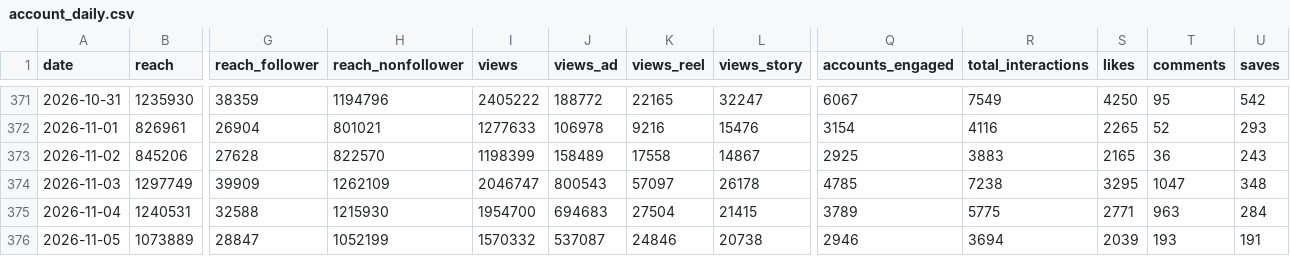
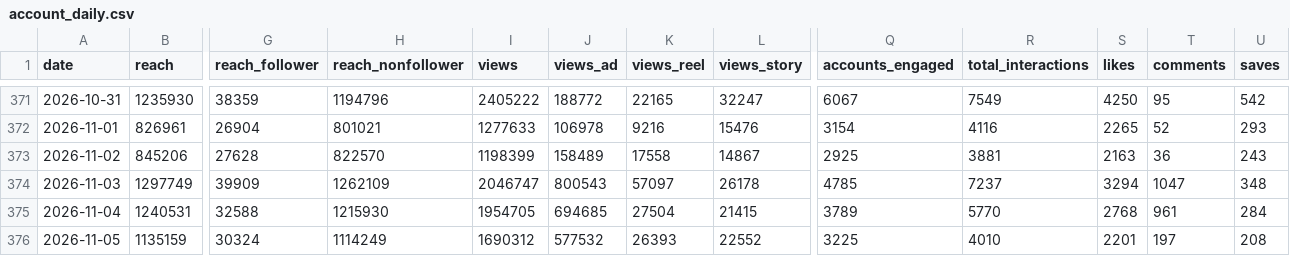
Before and after one commit to timkacloud-blip/bellissimo-instagram, a CSV file: data/account_daily.csv, drawn as a sheet; only a part is shown, gaps mark what is left out; removed rows and columns are numbered as before the commit, all else as after; rows hold the shown columns only; the diff names each change by its address in the sheet, - before the commit and + after, or states it on an @@ line.

```diff
--- a/data/account_daily.csv
+++ b/data/account_daily.csv
-R373 (total_interactions): 3883
+R373 (total_interactions): 3881
-S373 (likes): 2165
+S373 (likes): 2163
-R374 (total_interactions): 7238
+R374 (total_interactions): 7237
-S374 (likes): 3295
+S374 (likes): 3294
-I375 (views): 1954700
+I375 (views): 1954705
-J375 (views_ad): 694683
+J375 (views_ad): 694685
-R375 (total_interactions): 5775
+R375 (total_interactions): 5770
-S375 (likes): 2771
+S375 (likes): 2768
-T375 (comments): 963
+T375 (comments): 961
-row 376: 2026-11-05 | 1073889 | 28847 | 1052199 | 1570332 | 537087 | 24846 | 20738 | 2946 | 3694 | 2039 | 193 | 191
+row 376: 2026-11-05 | 1135159 | 30324 | 1114249 | 1690312 | 577532 | 26393 | 22552 | 3225 | 4010 | 2201 | 197 | 208
```
Also changed, not shown: data/comp_media.csv, data/media.csv, 13 other files.
